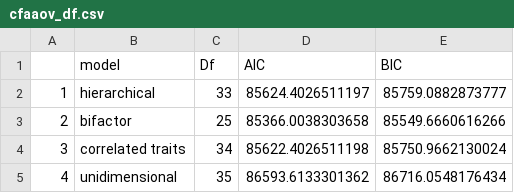
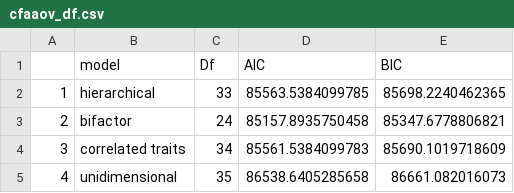
Before and after one commit to mkeute/IRT-essay, a CSV file: cfaaov_df.csv, drawn as a sheet.

```diff
--- a/cfaaov_df.csv
+++ b/cfaaov_df.csv
@@ -1,5 +1,5 @@
 "","model","Df","AIC","BIC"
-"1","hierarchical",33,85624.4026511197,85759.0882873777
-"2","bifactor",25,85366.0038303658,85549.6660616266
-"3","correlated traits",34,85622.4026511198,85750.9662130024
-"4","unidimensional",35,86593.6133301362,86716.0548176434
+"1","hierarchical",33,85563.5384099785,85698.2240462365
+"2","bifactor",24,85157.8935750458,85347.6778806821
+"3","correlated traits",34,85561.5384099783,85690.1019718609
+"4","unidimensional",35,86538.6405285658,86661.082016073
```
Also changed, not shown: dich_stats.csv, 24 other files.
